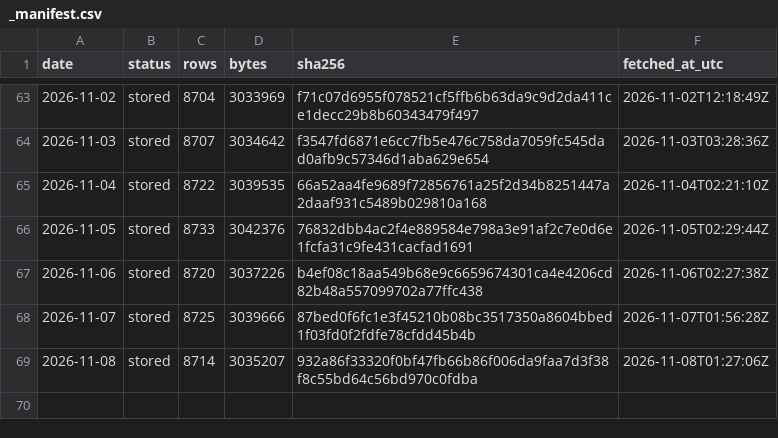
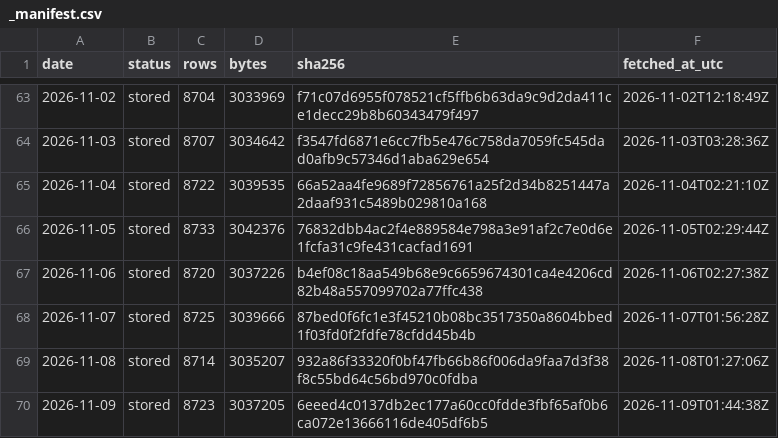
Before and after one commit to Jen-Chieh-Yu/stray-atlas, a CSV file: data/raw/_manifest.csv, drawn as a sheet; only a part is shown, gaps mark what is left out.

```diff
--- a/data/raw/_manifest.csv
+++ b/data/raw/_manifest.csv
@@ -69 +69,2 @@ date,status,rows,bytes,sha256,fetched_at_utc
 2026-11-08,stored,8714,3035207,932a86f33320f0bf47fb66b86f006da9faa7d3f38f8c55bd64c56bd970c0fdba,2026-11-08T01:27:06Z
+2026-11-09,stored,8723,3037205,6eeed4c0137db2ec177a60cc0fdde3fbf65af0b6ca072e13666116de405df6b5,2026-11-09T01:44:38Z
```
Also changed, not shown: 11 other files.
